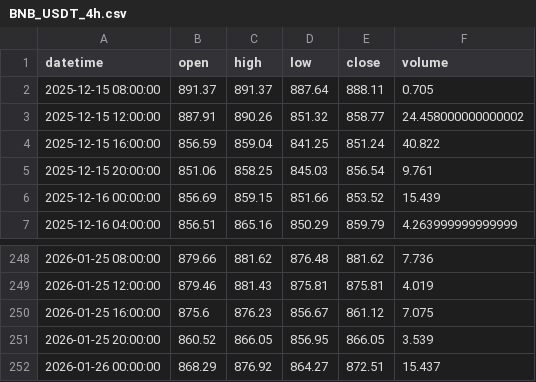
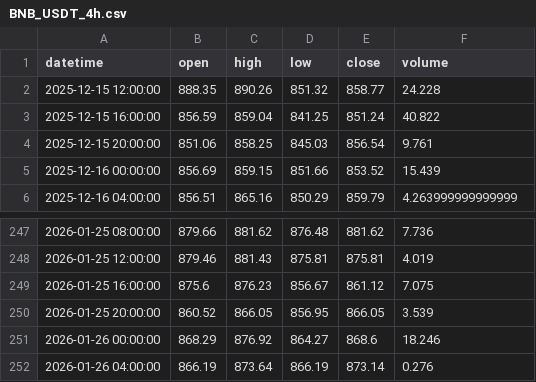
Before and after one commit to wazthewiz16-crypto/WizardWave_Deploy, a CSV file: market_data_cache/BNB_USDT_4h.csv, drawn as a sheet; only a part is shown, gaps mark what is left out.

```diff
--- a/market_data_cache/BNB_USDT_4h.csv
+++ b/market_data_cache/BNB_USDT_4h.csv
@@ -1,4 +1,3 @@
 datetime,open,high,low,close,volume
-2025-12-15 08:00:00,891.37,891.37,887.64,888.11,0.705
-2025-12-15 12:00:00,887.91,890.26,851.32,858.77,24.458000000000002
+2025-12-15 12:00:00,888.35,890.26,851.32,858.77,24.228
 2025-12-15 16:00:00,856.59,859.04,841.25,851.24,40.822
@@ -251,2 +250,3 @@ datetime,open,high,low,close,volume
 2026-01-25 20:00:00,860.52,866.05,856.95,866.05,3.539
-2026-01-26 00:00:00,868.29,876.92,864.27,872.51,15.437
+2026-01-26 00:00:00,868.29,876.92,864.27,868.6,18.246
+2026-01-26 04:00:00,866.19,873.64,866.19,873.14,0.276
```
Also changed, not shown: market_data_cache/ADA_USDT_4d.csv, market_data_cache/CLF_4h.csv, 34 other files.
